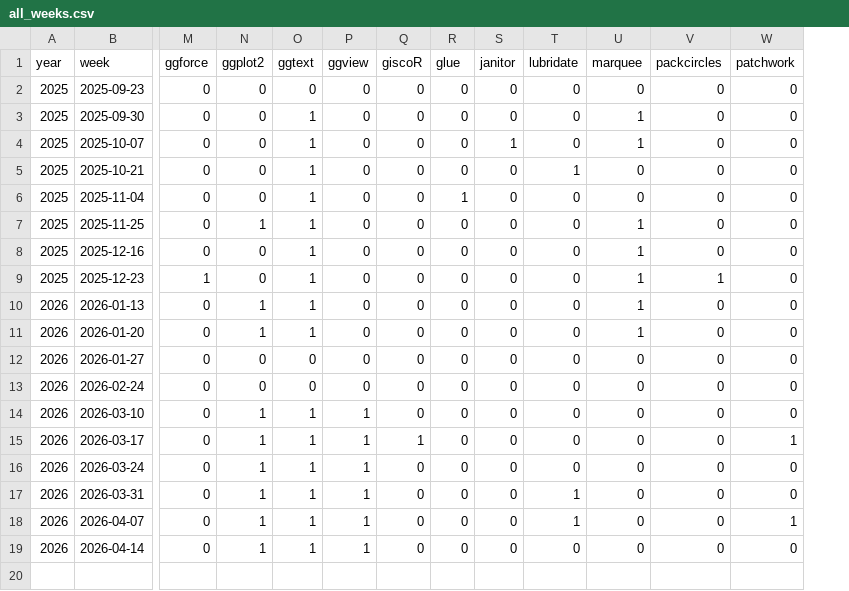
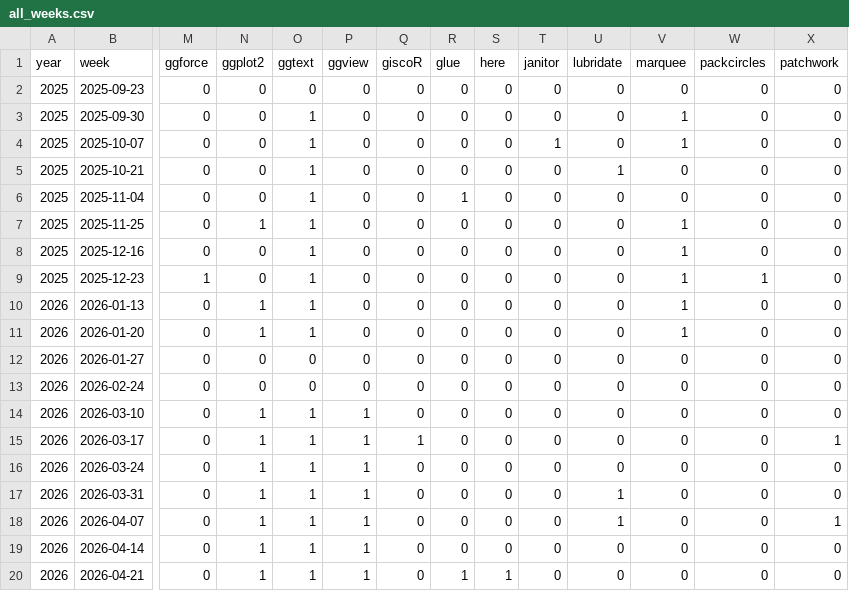
Before and after one commit to moreiragendson/tidytuesday, a CSV file: data/all_weeks.csv, drawn as a sheet; only a part is shown, gaps mark what is left out; rows hold the shown columns only; the diff names each change by its address in the sheet, - before the commit and + after, or states it on an @@ line.

```diff
--- a/data/all_weeks.csv
+++ b/data/all_weeks.csv
+column S (here), rows 2-19: all 0
+row 20: 2026 | 2026-04-21 | 0 | 1 | 1 | 1 | 0 | 1 | 1 | 0 | 0 | 0 | 0 | 0
```
Also changed, not shown: 1 other file.
